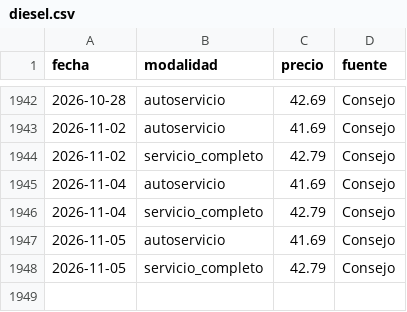
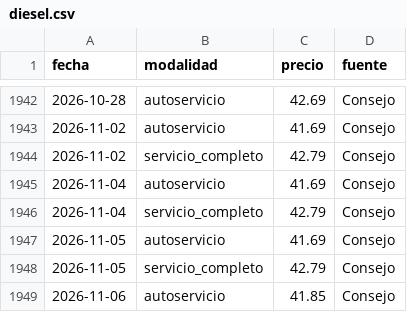
Before and after one commit to yartoorsdar/gasolina-gt, a CSV file: data/db/diesel.csv, drawn as a sheet; only a part is shown, gaps mark what is left out; the diff names each change by its address in the sheet, - before the commit and + after, or states it on an @@ line.

```diff
--- a/data/db/diesel.csv
+++ b/data/db/diesel.csv
+row 1949: 2026-11-06 | autoservicio | 41.85 | Consejo
```
Also changed, not shown: data/db/articulos.csv, data/db/consenso.csv, 5 other files.
